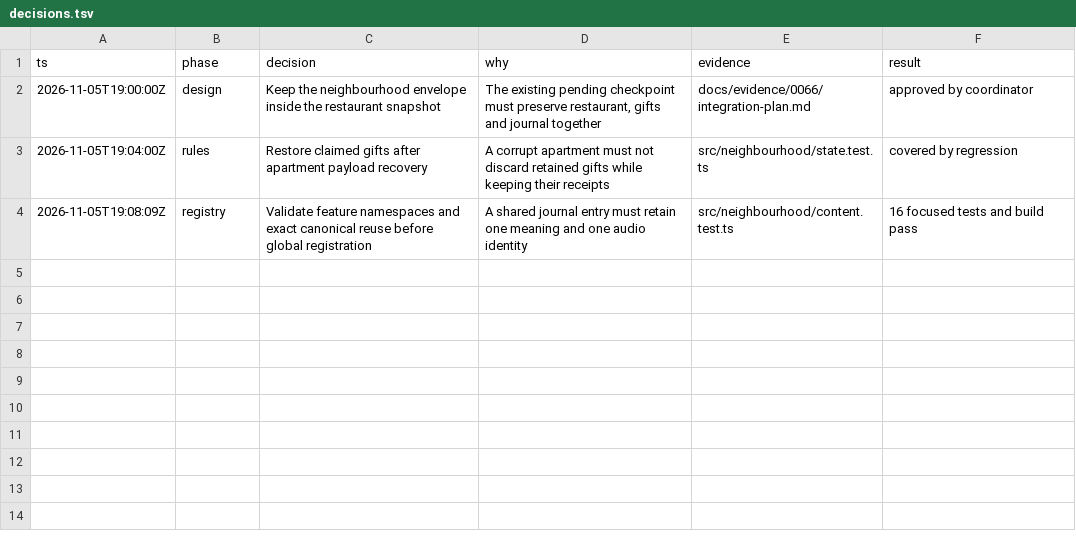
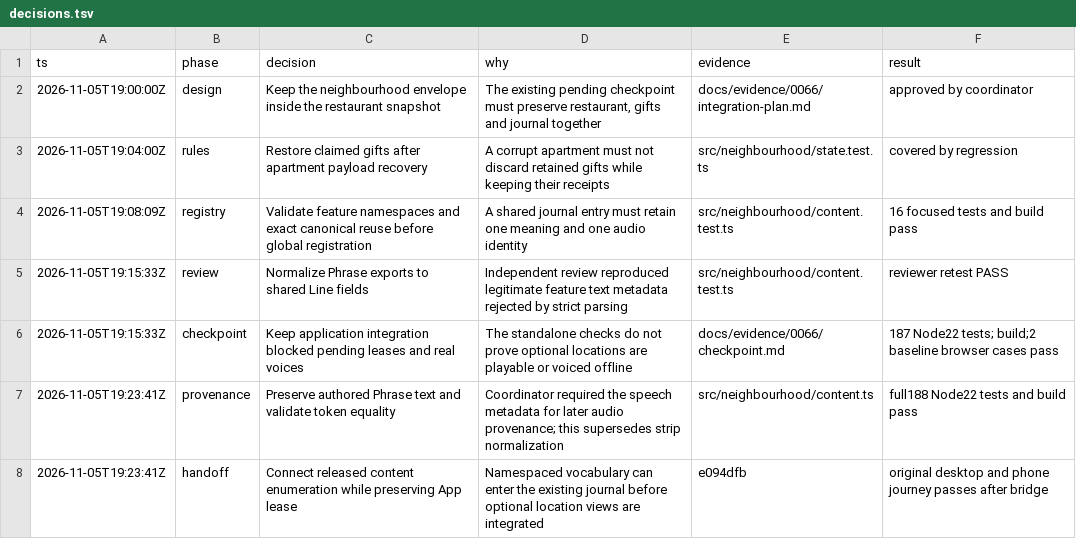
Before and after one commit to CallumHemsley/junyan, a TSV file: docs/evidence/0066/decisions.tsv, drawn as a sheet; the diff names each change by its address in the sheet, - before the commit and + after, or states it on an @@ line.

Commit message:
test(neighbourhood): record cloud baseline and integration handoff

```diff
--- a/docs/evidence/0066/decisions.tsv
+++ b/docs/evidence/0066/decisions.tsv
+row 5: 2026-11-05T19:15:33Z | review | Normalize Phrase exports to shared Line fields | Independent review reproduced legitimate feature text metadata rejected by strict parsing | src/neighbourhood/content.test.ts | reviewer retest PASS
+row 6: 2026-11-05T19:15:33Z | checkpoint | Keep application integration blocked pending leases and real voices | The standalone checks do not prove optional locations are playable or voiced offline | docs/evidence/0066/checkpoint.md | 187 Node22 tests; build;2 baseline browser cases pass
+row 7: 2026-11-05T19:23:41Z | provenance | Preserve authored Phrase text and validate token equality | Coordinator required the speech metadata for later audio provenance; this supersedes strip normalization | src/neighbourhood/content.ts | full188 Node22 tests and build pass
+row 8: 2026-11-05T19:23:41Z | handoff | Connect released content enumeration while preserving App lease | Namespaced vocabulary can enter the existing journal before optional location views are integrated | e094dfb | original desktop and phone journey passes after bridge
```
Also changed, not shown: 13 other files.
